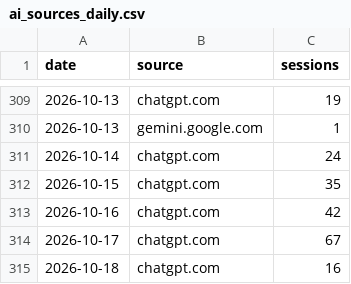
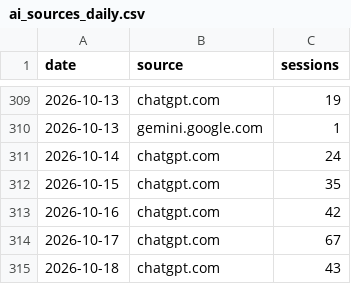
Before and after one commit to Experience-Factory/EF-AI-Traffic-Watch, a CSV file: data/ai_sources_daily.csv, drawn as a sheet; only a part is shown, gaps mark what is left out.

```diff
--- a/data/ai_sources_daily.csv
+++ b/data/ai_sources_daily.csv
@@ -314,2 +314,2 @@ date,source,sessions
 2026-10-17,chatgpt.com,67
-2026-10-18,chatgpt.com,16
+2026-10-18,chatgpt.com,43
```
Also changed, not shown: data/b2b_daily.csv, data/sessions_daily.csv, 2 other files.
